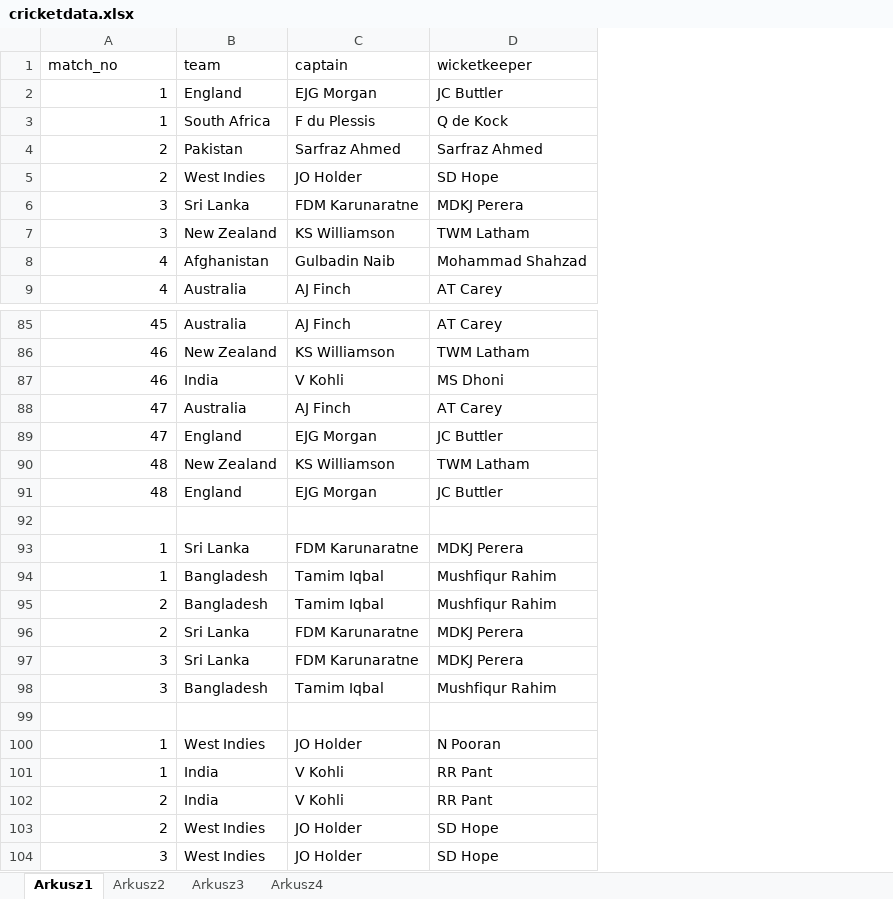
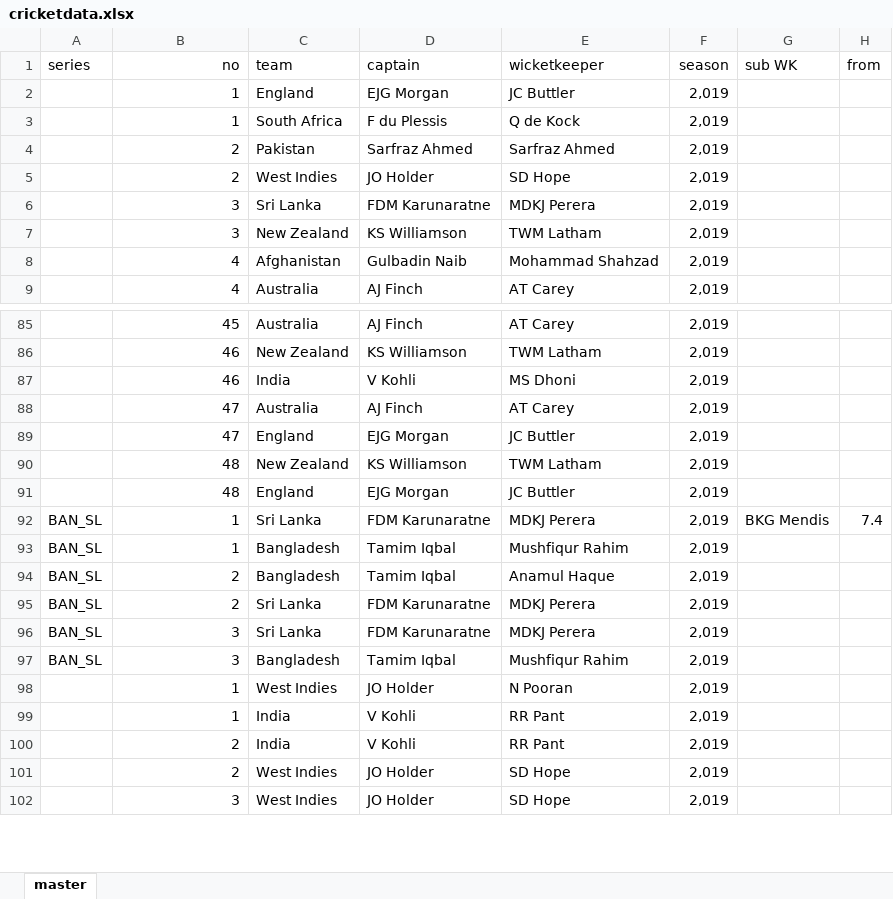
Before and after one commit to smartbackwards/cricketagain, an Excel workbook: cricketdata.xlsx, sheet master, drawn as a sheet; only a part is shown, gaps mark what is left out; values as stored, in another font and other column widths than the file's, no borders; removed rows and columns are numbered as before the commit, all else as after; the diff covers the shown part only; the diff names each change by its address in the sheet, - before the commit and + after, or states it on an @@ line.

```diff
--- a/cricketdata.xlsx (sheet master)
+++ b/cricketdata.xlsx (sheet master)
-sheet tab: Arkusz1
+sheet tab: master
-sheet tab: Arkusz2
-sheet tab: Arkusz3
-sheet tab: Arkusz4
+column A (series), rows 92-97: all BAN_SL
+column F (season), rows 2-9: all 2,019; rows 85-102: all 2,019
+column G (sub WK), row 92: BKG Mendis
+column H (from), row 92: 7.4
-B1: match_no
+B1: no
-B1 alignment: left
+B1 alignment: right
-row 92: (empty)
-E94 (wicketkeeper): Mushfiqur Rahim
+E94 (wicketkeeper): Anamul Haque
-row 99: (empty)
```
Also changed, not shown: 252 added rows elsewhere in this sheet, 46 other files.
